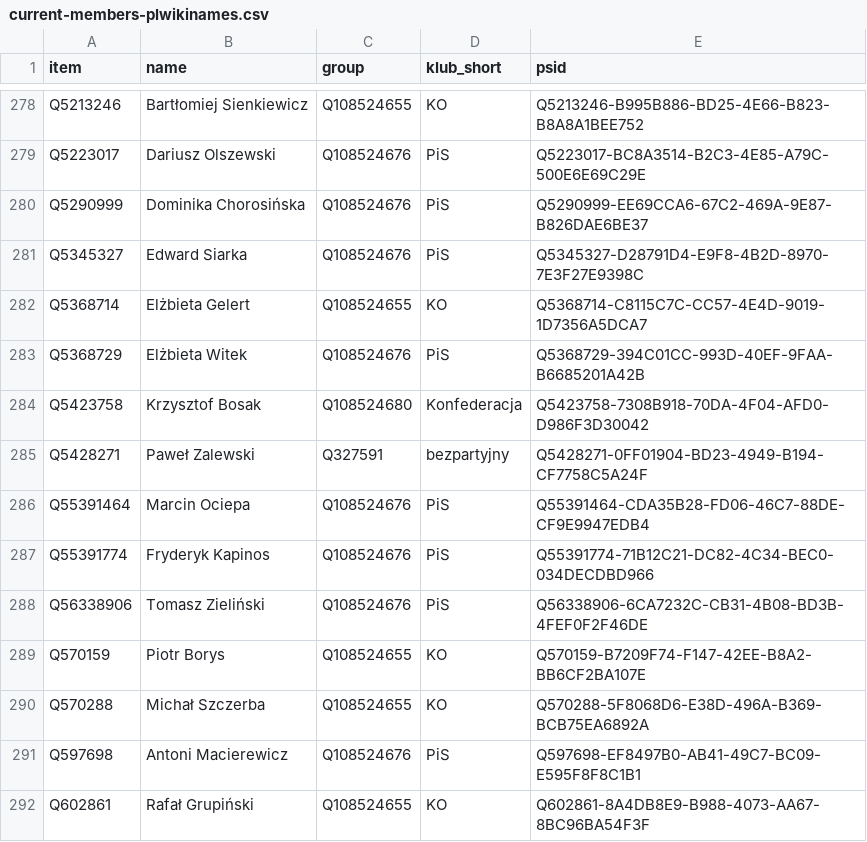
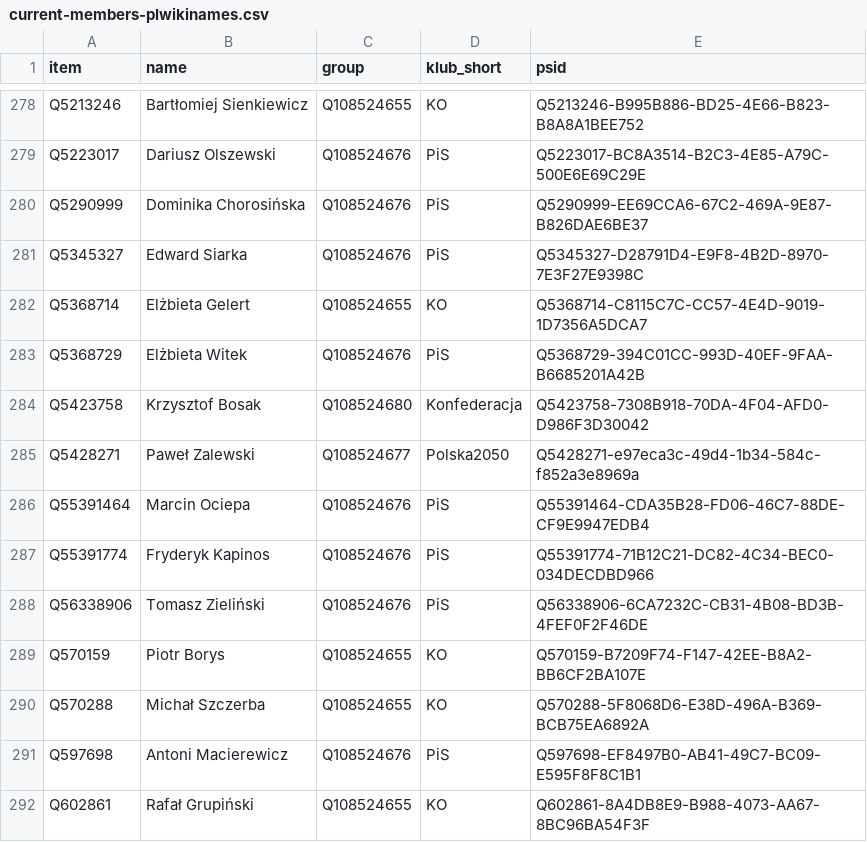
Before and after one commit to every-politician-scrapers/poland-sejm, a CSV file: wikidata/results/current-members-plwikinames.csv, drawn as a sheet; only a part is shown, gaps mark what is left out.

```diff
--- a/wikidata/results/current-members-plwikinames.csv
+++ b/wikidata/results/current-members-plwikinames.csv
@@ -284,3 +284,3 @@ Q5368729,Elżbieta Witek,Q108524676,PiS,Q5368729-394C01CC-993D-40EF-9FAA-B668520
 Q5423758,Krzysztof Bosak,Q108524680,Konfederacja,Q5423758-7308B918-70DA-4F04-AFD0-D986F3D30042
-Q5428271,Paweł Zalewski,Q327591,bezpartyjny,Q5428271-0FF01904-BD23-4949-B194-CF7758C5A24F
+Q5428271,Paweł Zalewski,Q108524677,Polska2050,Q5428271-e97eca3c-49d4-1b34-584c-f852a3e8969a
 Q55391464,Marcin Ociepa,Q108524676,PiS,Q55391464-CDA35B28-FD06-46C7-88DE-CF9E9947EDB4
```
Also changed, not shown: wikidata/results/9th-sejm-members.csv.
